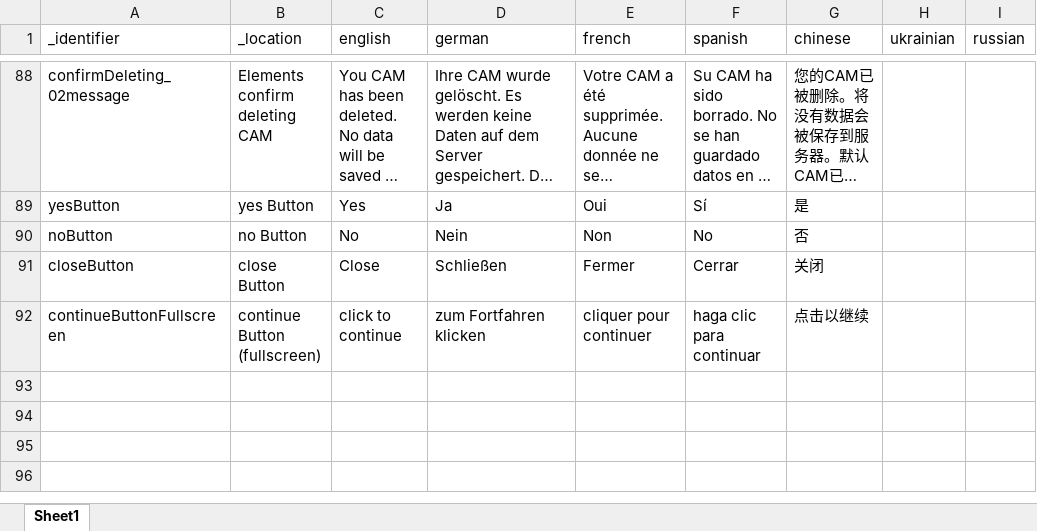
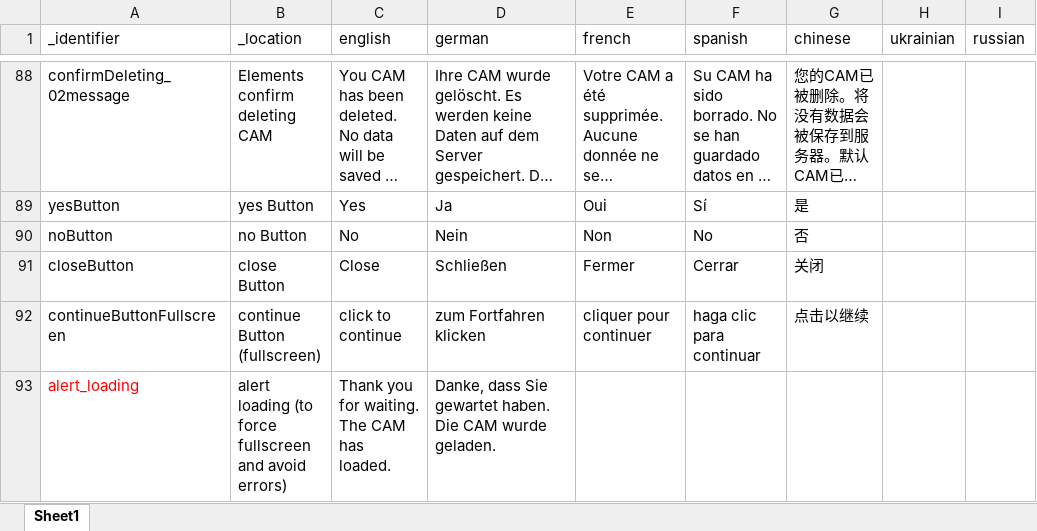
Before and after one commit to CAMgalaxy/CAMgalaxy.github.io, an Excel workbook: config/languageFile.xlsx, sheet Sheet1, drawn as a sheet; only a part is shown, gaps mark what is left out; long unchanged cells end in …; values as stored, in another font and other column widths than the file's, no borders; the diff names each change by its address in the sheet, - before the commit and + after, or states it on an @@ line.

```diff
--- a/config/languageFile.xlsx (sheet Sheet1)
+++ b/config/languageFile.xlsx (sheet Sheet1)
+row 93: alert_loading | alert loading (to force fullscreen and avoid errors) | Thank you for waiting. The CAM has loaded. | Danke, dass Sie gewartet haben. Die CAM wurde geladen.
```
Also changed, not shown: 4 other files.
